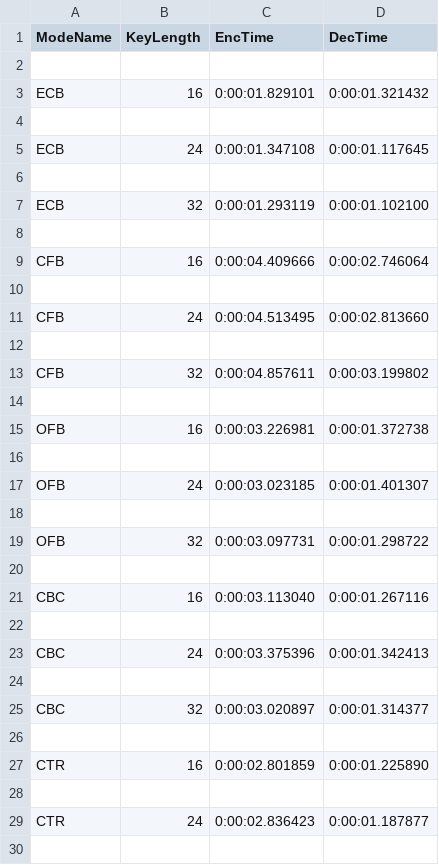
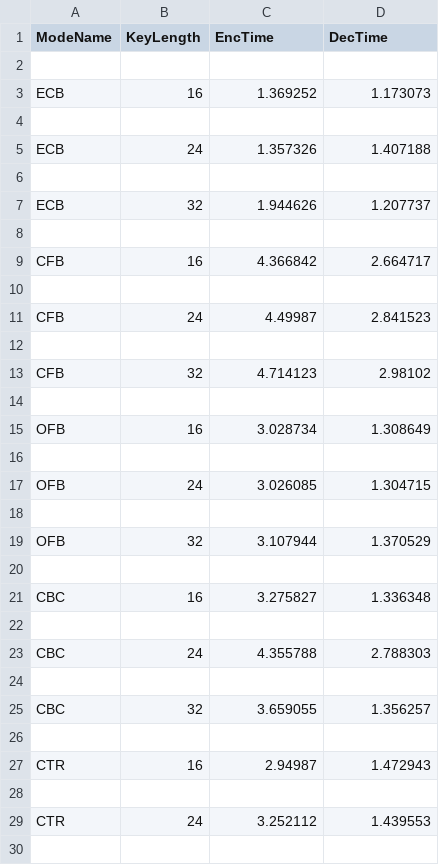
Before and after one commit to AaronWantoch/Cybersecurity, a CSV file: Source/CSV/AllTimes.csv, drawn as a sheet; only a part is shown; the diff covers the shown part only.

```diff
--- a/Source/CSV/AllTimes.csv
+++ b/Source/CSV/AllTimes.csv
@@ -2,29 +2,29 @@ ModeName,KeyLength,EncTime,DecTime
 
-ECB,16,0:00:01.829101,0:00:01.321432
+ECB,16,1.369252,1.173073
 
-ECB,24,0:00:01.347108,0:00:01.117645
+ECB,24,1.357326,1.407188
 
-ECB,32,0:00:01.293119,0:00:01.102100
+ECB,32,1.944626,1.207737
 
-CFB,16,0:00:04.409666,0:00:02.746064
+CFB,16,4.366842,2.664717
 
-CFB,24,0:00:04.513495,0:00:02.813660
+CFB,24,4.49987,2.841523
 
-CFB,32,0:00:04.857611,0:00:03.199802
+CFB,32,4.714123,2.98102
 
-OFB,16,0:00:03.226981,0:00:01.372738
+OFB,16,3.028734,1.308649
 
-OFB,24,0:00:03.023185,0:00:01.401307
+OFB,24,3.026085,1.304715
 
-OFB,32,0:00:03.097731,0:00:01.298722
+OFB,32,3.107944,1.370529
 
-CBC,16,0:00:03.113040,0:00:01.267116
+CBC,16,3.275827,1.336348
 
-CBC,24,0:00:03.375396,0:00:01.342413
+CBC,24,4.355788,2.788303
 
-CBC,32,0:00:03.020897,0:00:01.314377
+CBC,32,3.659055,1.356257
 
-CTR,16,0:00:02.801859,0:00:01.225890
+CTR,16,2.94987,1.472943
 
-CTR,24,0:00:02.836423,0:00:01.187877
+CTR,24,3.252112,1.439553
 
```
Also changed, not shown: 2 edited cells elsewhere in this file, 5 other files.
